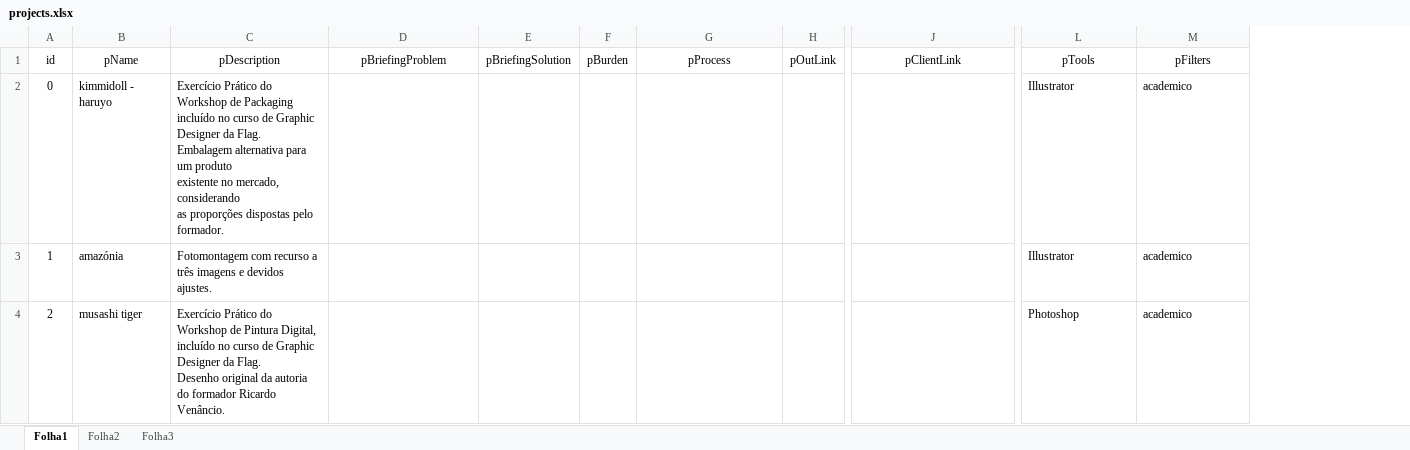
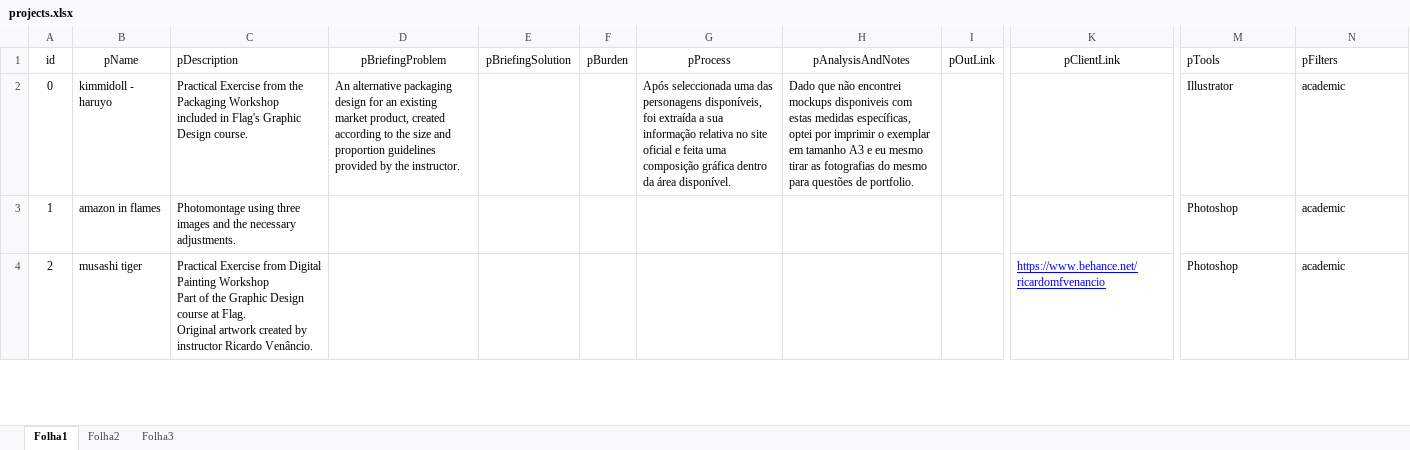
Before and after one commit to mario8988silva/frontEnd_project, an Excel workbook: 03_design/projects.xlsx, sheet Folha1, drawn as a sheet; only a part is shown, gaps mark what is left out; values as stored, in another font and other column widths than the file's, no borders; addresses are those after the commit; ↵ is a line break in a cell; the diff covers the shown part only; the diff names each change by its address in the sheet, - before the commit and + after, or states it on an @@ line.

```diff
--- a/03_design/projects.xlsx (sheet Folha1)
+++ b/03_design/projects.xlsx (sheet Folha1)
+column H (pAnalysisAndNotes), row 2: Dado que não encontrei mockups disponiveis com estas medidas específicas, optei por imprimir o exemplar em tamanho A3 e eu mesmo tirar as fotografias do mesmo para questões de portfolio.
-C1 alignment: center
+C1 alignment: left
-M1:N1 alignment: center
+M1:N1 alignment: left
-C2 (pDescription): Exercício Prático do Workshop de Packaging ↵ incluído no curso de Graphic Designer da Flag. ↵ Embalagem alternativa para um produto ↵ existente no mercado, considerando ↵ as proporções dispostas pelo formador.
+C2 (pDescription): Practical Exercise from the Packaging Workshop included in Flag's Graphic Design course.
-D2 (pBriefingProblem): (empty)
+D2 (pBriefingProblem): An alternative packaging design for an existing market product, created according to the size and proportion guidelines provided by the instructor.
-G2 (pProcess): (empty)
+G2 (pProcess): Após seleccionada uma das personagens disponíveis, foi extraída a sua informação relativa no site oficial e feita uma composição gráfica dentro da área disponível.
-N2:N4 (pFilters): academico
+N2:N4 (pFilters): academic
-B3 (pName): amazónia
+B3 (pName): amazon in flames
-C3 (pDescription): Fotomontagem com recurso a três imagens e devidos ajustes.
+C3 (pDescription): Photomontage using three images and the necessary adjustments.
-M3 (pTools): Illustrator
+M3 (pTools): Photoshop
-C4 (pDescription): Exercício Prático do Workshop de Pintura Digital, ↵ incluído no curso de Graphic Designer da Flag. ↵ Desenho original da autoria do formador Ricardo Venâncio.
+C4 (pDescription): Practical Exercise from Digital Painting Workshop ↵ Part of the Graphic Design course at Flag. ↵ Original artwork created by instructor Ricardo Venâncio.
-K4 (pClientLink): (empty)
+K4 (pClientLink): https://www.behance.net/ricardomfvenancio
```
Also changed, not shown: 62 edited cells elsewhere in this sheet, 1 other file.
